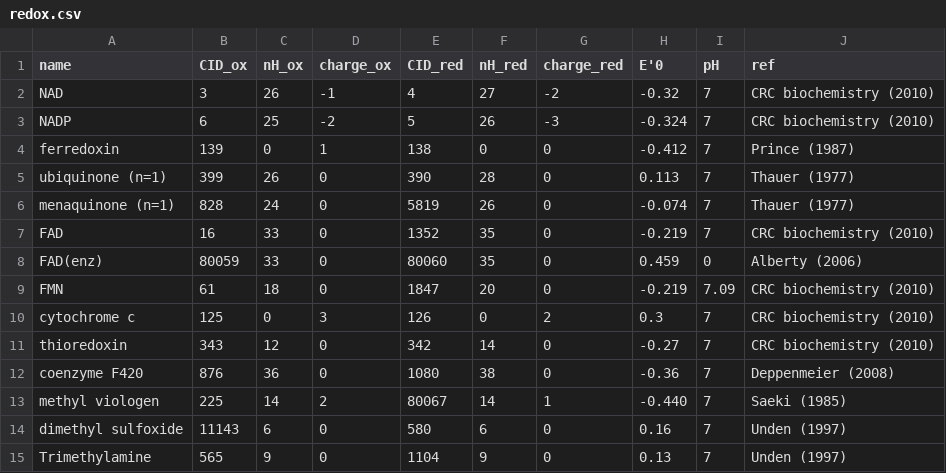
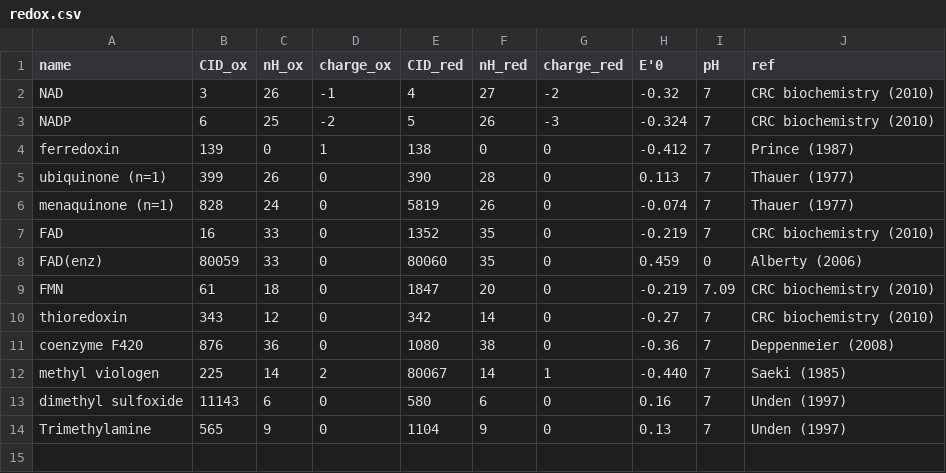
Before and after one commit to asmvernon/milo-lab, a CSV file: data/thermodynamics/redox.csv, drawn as a sheet.

Commit message:
Fixing the formation energy of formaldehyde (now taken from Maden 2000). Fixed another NIST reaction (with 3-dehydroshikimate). Removed cytochrome c from the redox.csv file. Added two new files for the ODB vs OTG script.

```diff
--- a/data/thermodynamics/redox.csv
+++ b/data/thermodynamics/redox.csv
@@ -9,3 +9,2 @@
 "FMN",61,18,0,1847,20,0,-0.219,7.09,"CRC biochemistry (2010)"
-"cytochrome c",125,0,3,126,0,2,0.3,7,"CRC biochemistry (2010)"
 "thioredoxin",343,12,0,342,14,0,-0.27,7,"CRC biochemistry (2010)"
```
Also changed, not shown: data/thermodynamics/dG0.csv, data/thermodynamics/formation_energies.csv, 10 other files.
